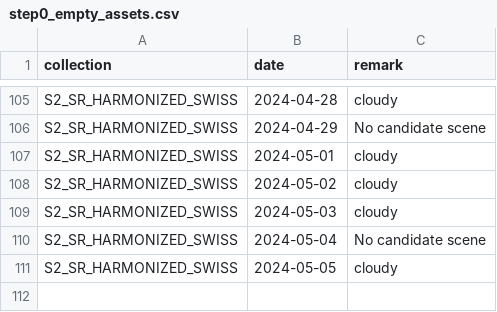
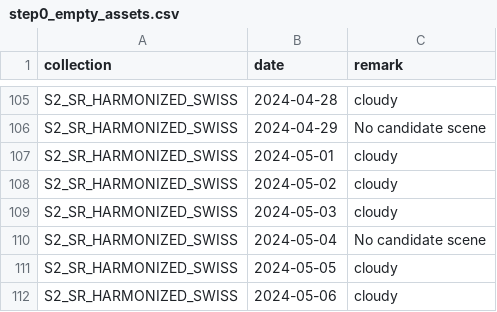
Before and after one commit to swisstopo/topo-satromo, a CSV file: tools/step0_empty_assets.csv, drawn as a sheet; only a part is shown, gaps mark what is left out.

Commit message:
Tools files done

```diff
--- a/tools/step0_empty_assets.csv
+++ b/tools/step0_empty_assets.csv
@@ -111 +111,2 @@ S2_SR_HARMONIZED_SWISS,2024-05-04,No candidate scene
 S2_SR_HARMONIZED_SWISS,2024-05-05,cloudy
+S2_SR_HARMONIZED_SWISS,2024-05-06,cloudy
```
